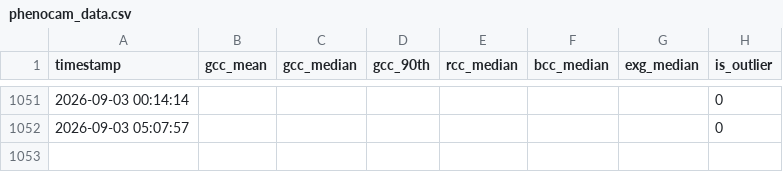
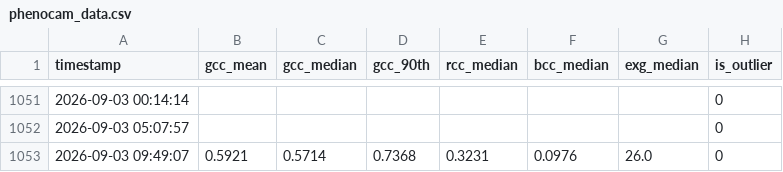
Before and after one commit to mostafajavadian/hogan-phenocam-website, a CSV file: data/phenocam_data.csv, drawn as a sheet; only a part is shown, gaps mark what is left out; the diff names each change by its address in the sheet, - before the commit and + after, or states it on an @@ line.

```diff
--- a/data/phenocam_data.csv
+++ b/data/phenocam_data.csv
+row 1053: 2026-09-03 09:49:07 | 0.5921 | 0.5714 | 0.7368 | 0.3231 | 0.0976 | 26.0 | 0
```
Also changed, not shown: 2 other files.
